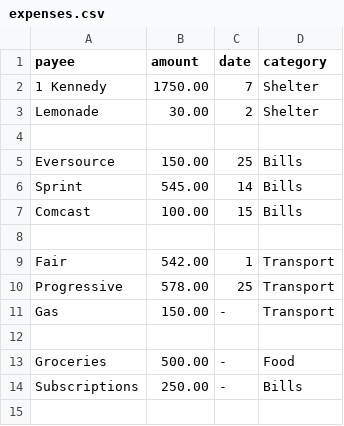
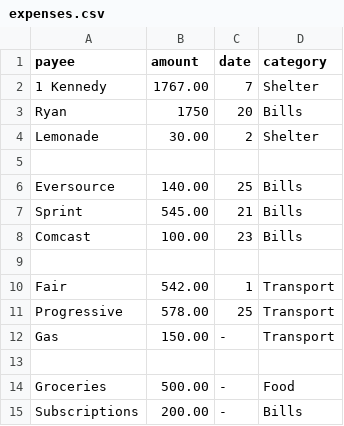
Before and after one commit to jsnns/futurecast, a CSV file: data/reality/expenses.csv, drawn as a sheet.

```diff
--- a/data/reality/expenses.csv
+++ b/data/reality/expenses.csv
@@ -1,8 +1,9 @@
 payee,amount,date,category
-1 Kennedy,1750.00,7,Shelter
+1 Kennedy,1767.00,7,Shelter
+Ryan,1750,20,Bills
 Lemonade,30.00,2,Shelter
 
-Eversource,150.00,25,Bills
-Sprint,545.00,14,Bills
-Comcast,100.00,15,Bills
+Eversource,140.00,25,Bills
+Sprint,545.00,21,Bills
+Comcast,100.00,23,Bills
 
@@ -13,2 +14,2 @@ Gas,150.00,-,Transport
 Groceries,500.00,-,Food
-Subscriptions,250.00,-,Bills
+Subscriptions,200.00,-,Bills
```
Also changed, not shown: 5 other files.
